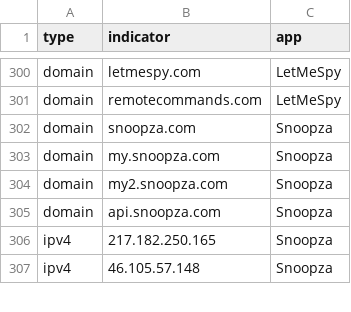
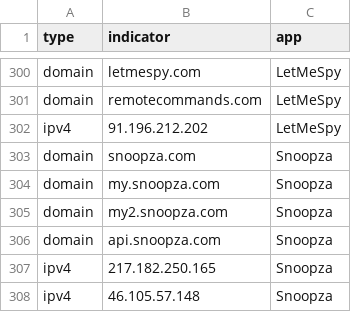
Before and after one commit to AssoEchap/stalkerware-indicators, a CSV file: generated/network.csv, drawn as a sheet; only a part is shown, gaps mark what is left out; the diff names each change by its address in the sheet, - before the commit and + after, or states it on an @@ line.

Commit message:
Updating generated indicator files

```diff
--- a/generated/network.csv
+++ b/generated/network.csv
+row 302: ipv4 | 91.196.212.202 | LetMeSpy
```
Also changed, not shown: 4 other files.
